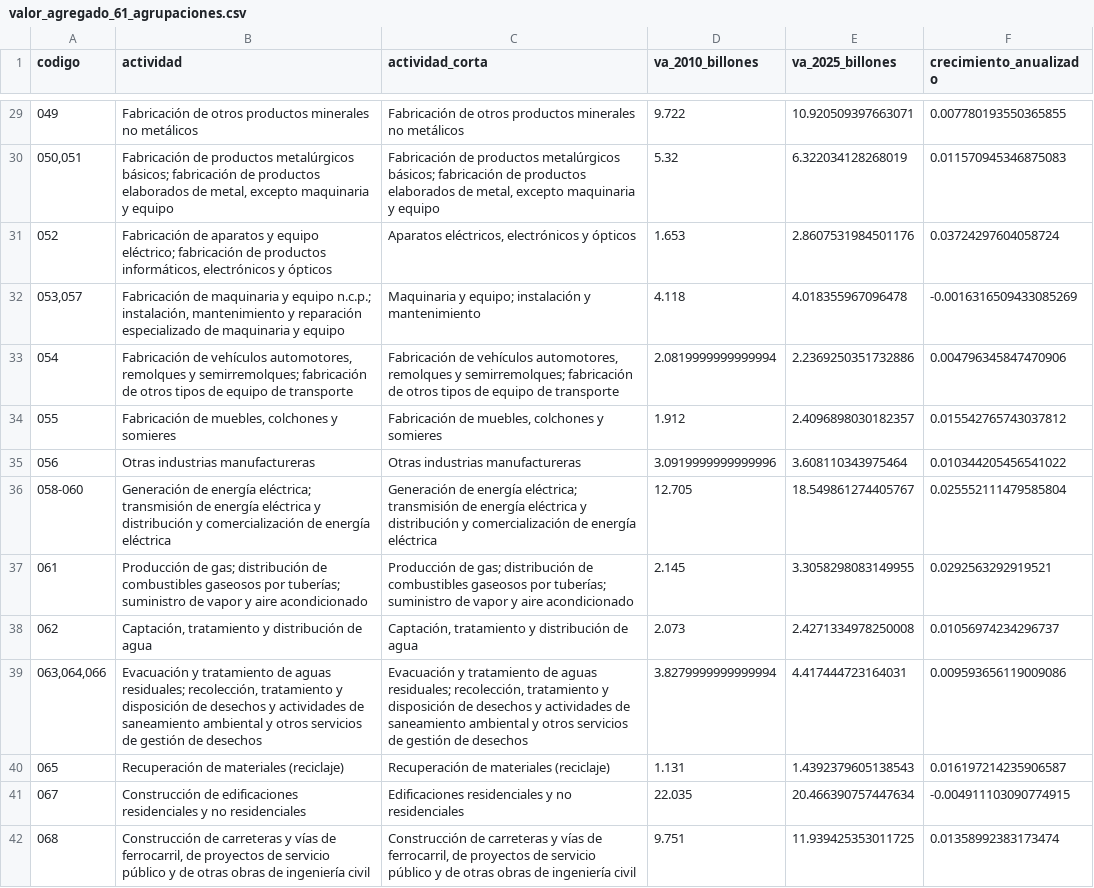
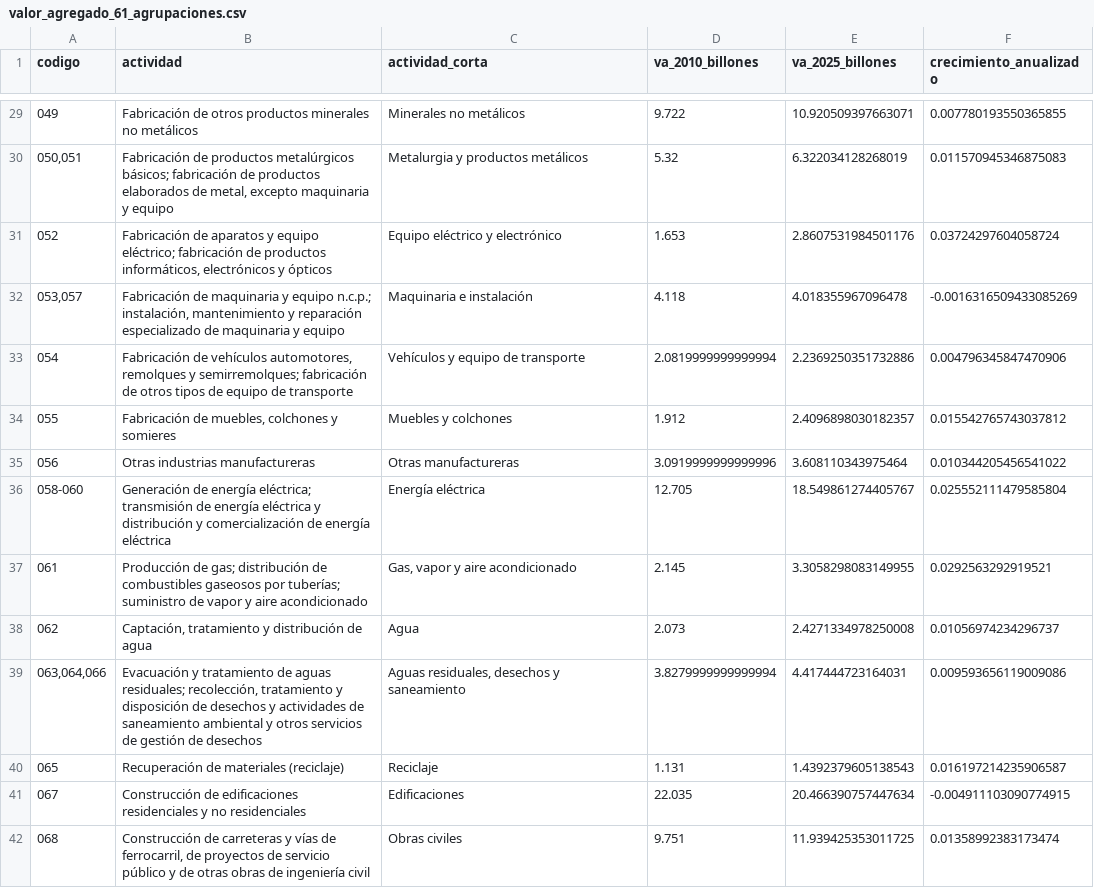
Before and after one commit to Kin-George/CJC-Monitor, a CSV file: Outputs/tables/valor_agregado_61_agrupaciones.csv, drawn as a sheet; only a part is shown, gaps mark what is left out; the diff covers the shown part only.

```diff
--- a/Outputs/tables/valor_agregado_61_agrupaciones.csv
+++ b/Outputs/tables/valor_agregado_61_agrupaciones.csv
@@ -29,14 +29,14 @@
-049,Fabricación de otros productos minerales no metálicos,Fabricación de otros productos minerales no metálicos,9.722,10.920509397663071,0.007780193550365855
-"050,051","Fabricación de productos metalúrgicos básicos; fabricación de productos elaborados de metal, excepto maquinaria y equipo","Fabricación de productos metalúrgicos básicos; fabricación de productos elaborados de metal, excepto maquinaria y equipo",5.32,6.322034128268019,0.011570945346875083
-052,"Fabricación de aparatos y equipo eléctrico; fabricación de productos informáticos, electrónicos y ópticos","Aparatos eléctricos, electrónicos y ópticos",1.653,2.8607531984501176,0.03724297604058724
-"053,057","Fabricación de maquinaria y equipo n.c.p.; instalación, mantenimiento y reparación especializado de maquinaria y equipo",Maquinaria y equipo; instalación y mantenimiento,4.118,4.018355967096478,-0.0016316509433085269
-054,"Fabricación de vehículos automotores, remolques y semirremolques; fabricación de otros tipos de equipo de transporte","Fabricación de vehículos automotores, remolques y semirremolques; fabricación de otros tipos de equipo de transporte",2.0819999999999994,2.2369250351732886,0.004796345847470906
-055," Fabricación de muebles, colchones y somieres"," Fabricación de muebles, colchones y somieres",1.912,2.4096898030182357,0.015542765743037812
-056,Otras industrias manufactureras,Otras industrias manufactureras,3.0919999999999996,3.608110343975464,0.010344205456541022
-058-060,Generación de energía eléctrica; transmisión de energía eléctrica y distribución y comercialización de energía eléctrica,Generación de energía eléctrica; transmisión de energía eléctrica y distribución y comercialización de energía eléctrica,12.705,18.549861274405767,0.025552111479585804
-061,Producción de gas; distribución de combustibles gaseosos por tuberías; suministro de vapor y aire acondicionado,Producción de gas; distribución de combustibles gaseosos por tuberías; suministro de vapor y aire acondicionado,2.145,3.3058298083149955,0.0292563292919521
-062,"Captación, tratamiento y distribución de agua","Captación, tratamiento y distribución de agua",2.073,2.4271334978250008,0.01056974234296737
-"063,064,066","Evacuación y tratamiento de aguas residuales; recolección, tratamiento y disposición de desechos y actividades de saneamiento ambiental y otros servicios de gestión de desechos","Evacuación y tratamiento de aguas residuales; recolección, tratamiento y disposición de desechos y actividades de saneamiento ambiental y otros servicios de gestión de desechos",3.8279999999999994,4.417444723164031,0.009593656119009086
-065,Recuperación de materiales (reciclaje),Recuperación de materiales (reciclaje),1.131,1.4392379605138543,0.016197214235906587
-067,Construcción de edificaciones residenciales y no residenciales,Edificaciones residenciales y no residenciales,22.035,20.466390757447634,-0.004911103090774915
-068,"Construcción de carreteras y vías de ferrocarril, de proyectos de servicio público y de otras obras de ingeniería civil","Construcción de carreteras y vías de ferrocarril, de proyectos de servicio público y de otras obras de ingeniería civil",9.751,11.939425353011725,0.01358992383173474
+049,Fabricación de otros productos minerales no metálicos,Minerales no metálicos,9.722,10.920509397663071,0.007780193550365855
+"050,051","Fabricación de productos metalúrgicos básicos; fabricación de productos elaborados de metal, excepto maquinaria y equipo",Metalurgia y productos metálicos,5.32,6.322034128268019,0.011570945346875083
+052,"Fabricación de aparatos y equipo eléctrico; fabricación de productos informáticos, electrónicos y ópticos",Equipo eléctrico y electrónico,1.653,2.8607531984501176,0.03724297604058724
+"053,057","Fabricación de maquinaria y equipo n.c.p.; instalación, mantenimiento y reparación especializado de maquinaria y equipo",Maquinaria e instalación,4.118,4.018355967096478,-0.0016316509433085269
+054,"Fabricación de vehículos automotores, remolques y semirremolques; fabricación de otros tipos de equipo de transporte",Vehículos y equipo de transporte,2.0819999999999994,2.2369250351732886,0.004796345847470906
+055," Fabricación de muebles, colchones y somieres",Muebles y colchones,1.912,2.4096898030182357,0.015542765743037812
+056,Otras industrias manufactureras,Otras manufactureras,3.0919999999999996,3.608110343975464,0.010344205456541022
+058-060,Generación de energía eléctrica; transmisión de energía eléctrica y distribución y comercialización de energía eléctrica,Energía eléctrica,12.705,18.549861274405767,0.025552111479585804
+061,Producción de gas; distribución de combustibles gaseosos por tuberías; suministro de vapor y aire acondicionado,"Gas, vapor y aire acondicionado",2.145,3.3058298083149955,0.0292563292919521
+062,"Captación, tratamiento y distribución de agua",Agua,2.073,2.4271334978250008,0.01056974234296737
+"063,064,066","Evacuación y tratamiento de aguas residuales; recolección, tratamiento y disposición de desechos y actividades de saneamiento ambiental y otros servicios de gestión de desechos","Aguas residuales, desechos y saneamiento",3.8279999999999994,4.417444723164031,0.009593656119009086
+065,Recuperación de materiales (reciclaje),Reciclaje,1.131,1.4392379605138543,0.016197214235906587
+067,Construcción de edificaciones residenciales y no residenciales,Edificaciones,22.035,20.466390757447634,-0.004911103090774915
+068,"Construcción de carreteras y vías de ferrocarril, de proyectos de servicio público y de otras obras de ingeniería civil",Obras civiles,9.751,11.939425353011725,0.01358992383173474
```
Also changed, not shown: 34 edited cells elsewhere in this file, Paper/tables/valor_agregado_61_agrupaciones.csv, 18 other files.
